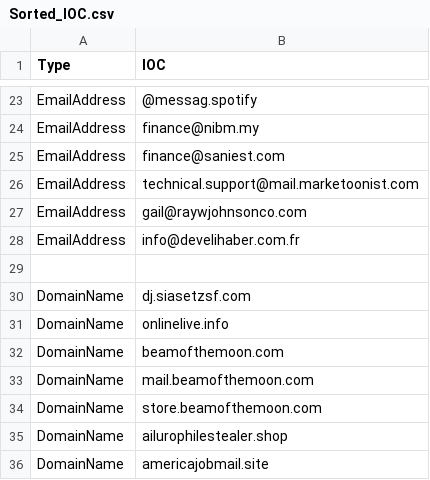
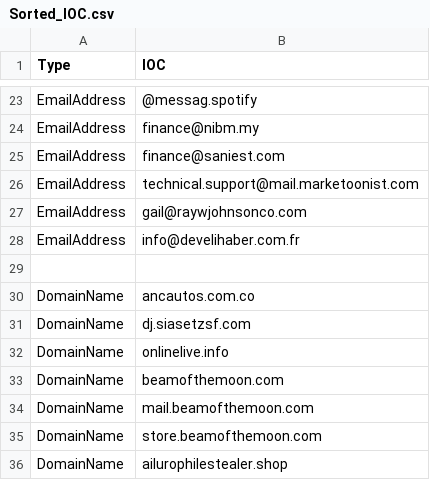
Before and after one commit to yarivdv/SORTED_IOC, a CSV file: Sorted_IOC.csv, drawn as a sheet; only a part is shown, gaps mark what is left out; the shorter side is filled out with more unchanged rows.

Commit message:
Update Sorted_IOC.csv

```diff
--- a/Sorted_IOC.csv
+++ b/Sorted_IOC.csv
@@ -29,2 +29,3 @@ EmailAddress,info@develihaber.com.fr
 
+DomainName,ancautos.com.co
 DomainName,dj.siasetzsf.com
```
